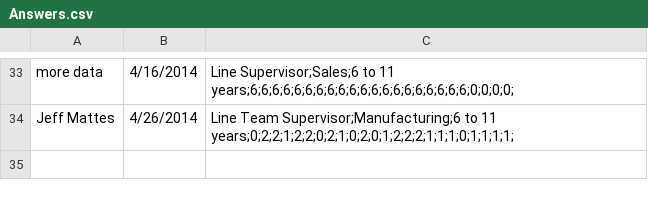
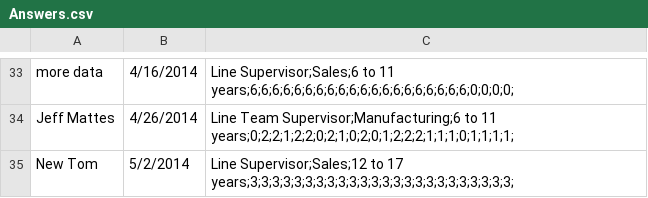
Before and after one commit to smaletho/Survey, a CSV file: ThreeSixSafety/Answers.csv, drawn as a sheet; only a part is shown, gaps mark what is left out.

```diff
--- a/ThreeSixSafety/Answers.csv
+++ b/ThreeSixSafety/Answers.csv
@@ -34 +34,2 @@ more data,4/16/2014,Line Supervisor;Sales;6 to 11 years;6;6;6;6;6;6;6;6;6;6;6;6;
 Jeff Mattes,4/26/2014,Line Team Supervisor;Manufacturing;6 to 11 years;0;2;2;1;2;2;0;2;1;0;2;0;1;2;2;2;1;1;1;0;1;1;1;1;
+New Tom,5/2/2014,Line Supervisor;Sales;12 to 17 years;3;3;3;3;3;3;3;3;3;3;3;3;3;3;3;3;3;3;3;3;3;3;3;3;
```
Also changed, not shown: 7 other files.
